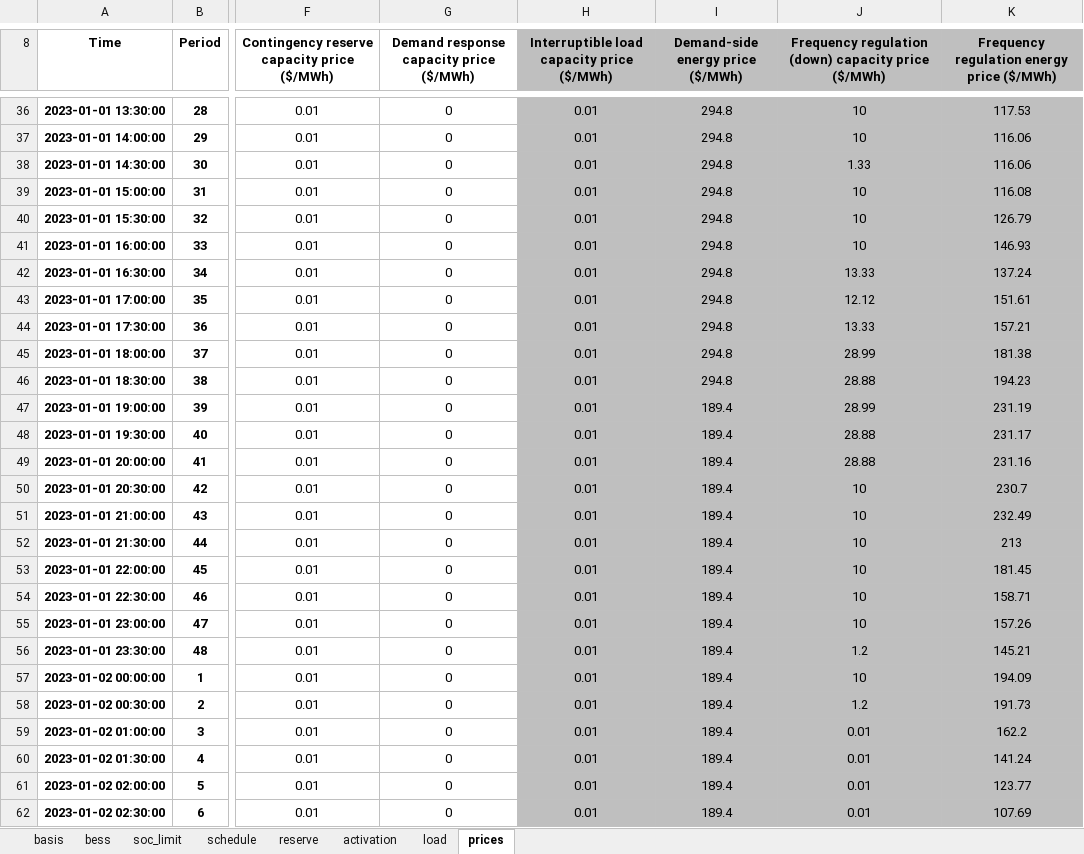
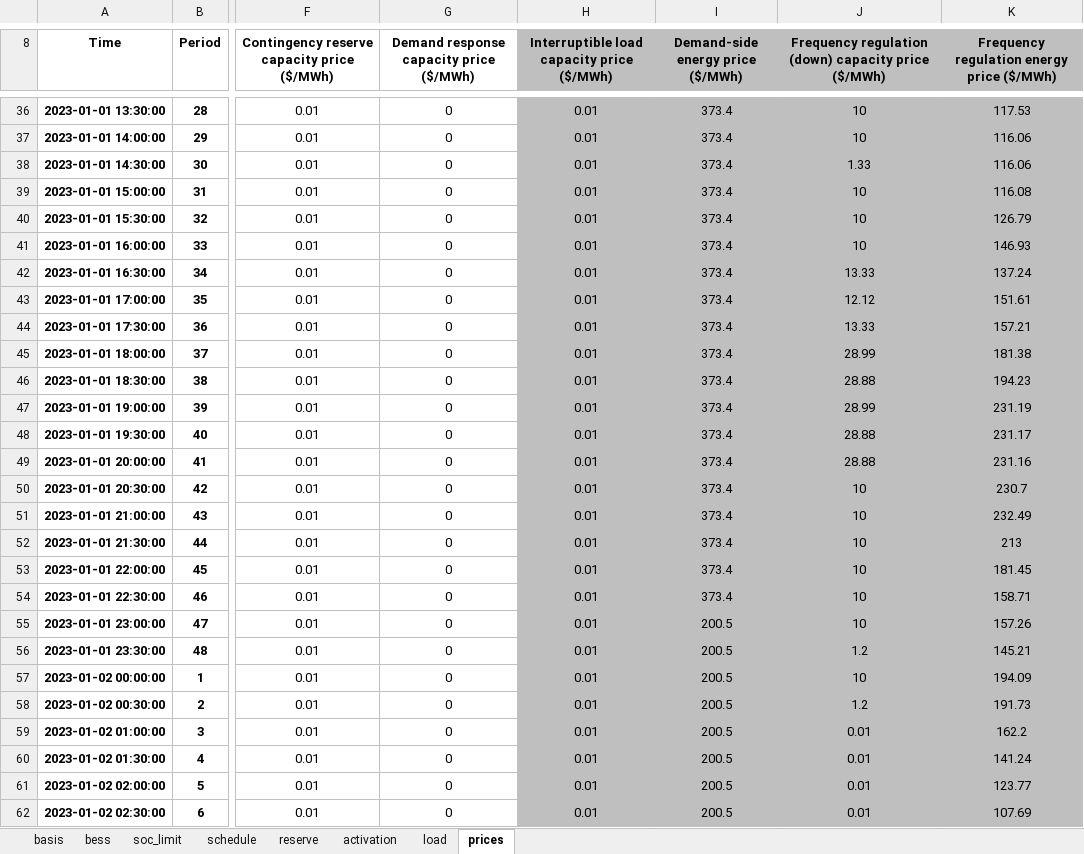
Before and after one commit to AlmostDoneButNever/flask_app, an Excel workbook: simple_flask_app/templates/data_industrial.xlsx, sheet prices, drawn as a sheet; only a part is shown, gaps mark what is left out; values as stored, in another font and other column widths than the file's, no borders; the diff covers the shown part only; the diff names each change by its address in the sheet, - before the commit and + after, or states it on an @@ line.

```diff
--- a/simple_flask_app/templates/data_industrial.xlsx (sheet prices)
+++ b/simple_flask_app/templates/data_industrial.xlsx (sheet prices)
-I36:I46 (Demand-side energy price ($/MWh)): 294.8
+I36:I46 (Demand-side energy price ($/MWh)): 373.4
-I47:I54 (Demand-side energy price ($/MWh)): 189.4
+I47:I54 (Demand-side energy price ($/MWh)): 373.4
-I55:I62 (Demand-side energy price ($/MWh)): 189.4
+I55:I62 (Demand-side energy price ($/MWh)): 200.5
```
Also changed, not shown: 309 edited cells elsewhere in this sheet, simple_flask_app/templates/data_commercial.xlsx, simple_flask_app/templates/data_residential.xlsx, 4 other files.
